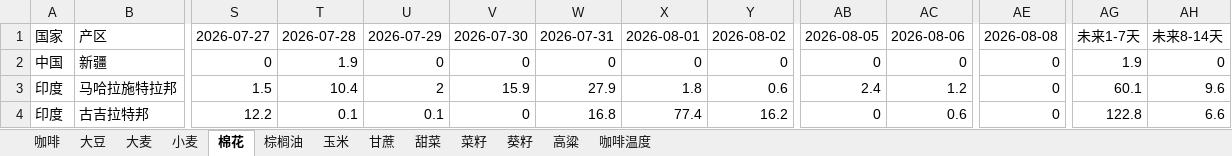
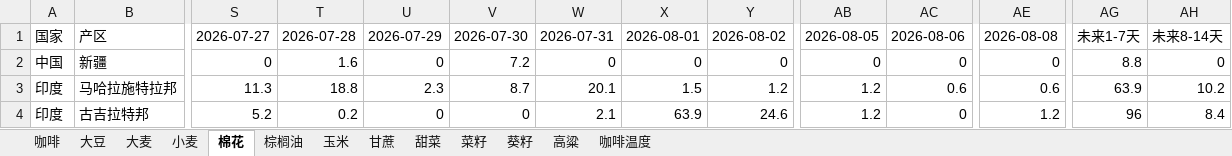
Before and after one commit to 2368846312-oss/ag-weather, an Excel workbook: 全球农产品降水数据_最新.xlsx, sheet 棉花, drawn as a sheet; only a part is shown, gaps mark what is left out; values as stored, in another font and other column widths than the file's, no cell formats; the diff covers the shown part only; the diff names each change by its address in the sheet, - before the commit and + after, or states it on an @@ line.

```diff
--- a/全球农产品降水数据_最新.xlsx (sheet 棉花)
+++ b/全球农产品降水数据_最新.xlsx (sheet 棉花)
-T2: 1.9
+T2: 1.6
-V2: 0
+V2: 7.2
-AG2: 1.9
+AG2: 8.8
-S3: 1.5
+S3: 11.3
-T3: 10.4
+T3: 18.8
-U3: 2
+U3: 2.3
-V3: 15.9
+V3: 8.7
-W3: 27.9
+W3: 20.1
-X3: 1.8
+X3: 1.5
-Y3: 0.6
+Y3: 1.2
-AB3: 2.4
+AB3: 1.2
-AC3: 1.2
+AC3: 0.6
-AE3: 0
+AE3: 0.6
-AG3: 60.1
+AG3: 63.9
-AH3: 9.6
+AH3: 10.2
-S4: 12.2
+S4: 5.2
-T4: 0.1
+T4: 0.2
-U4: 0.1
+U4: 0
-W4: 16.8
+W4: 2.1
-X4: 77.4
+X4: 63.9
-Y4: 16.2
+Y4: 24.6
-AB4: 0
+AB4: 1.2
-AC4: 0.6
+AC4: 0
-AE4: 0
+AE4: 1.2
-AG4: 122.8
+AG4: 96
-AH4: 6.6
+AH4: 8.4
```
Also changed, not shown: 5 added rows, 5 removed rows and 119 edited cells elsewhere in this sheet, sheet 玉米, sheet 小麦, sheet 菜籽, sheet 咖啡温度, sheet 大豆, sheet 甘蔗, 6 more sheets, cell formats, VHI_Data/VHI_最近6周汇总.xlsx.
